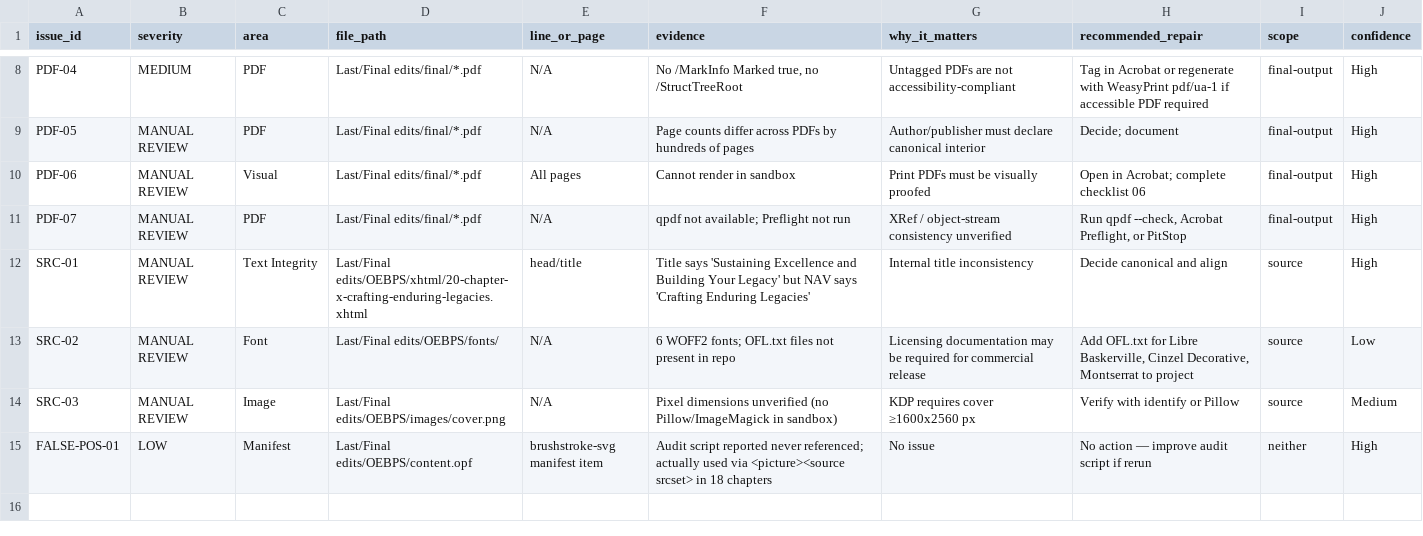
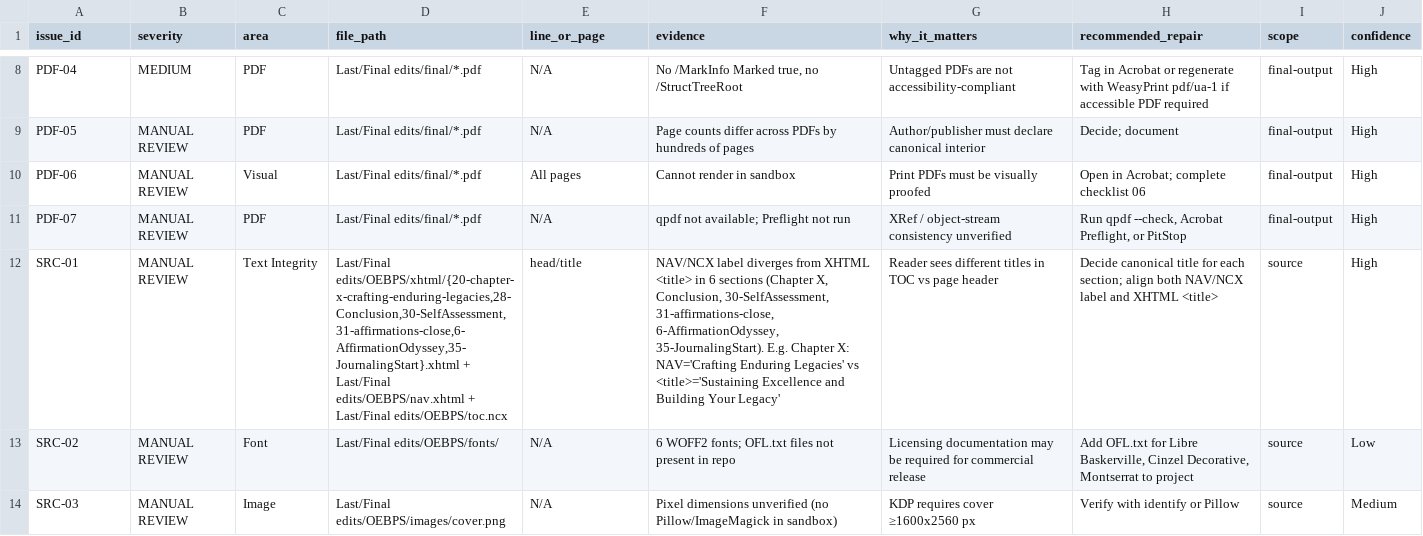
Before and after one commit to miketui/Last, a CSV file: Final edits/audit-reports/05_ISSUE_LOG.csv, drawn as a sheet; only a part is shown, gaps mark what is left out; the diff names each change by its address in the sheet, - before the commit and + after, or states it on an @@ line.

```diff
--- a/Final edits/audit-reports/05_ISSUE_LOG.csv
+++ b/Final edits/audit-reports/05_ISSUE_LOG.csv
-D12 (file_path): Last/Final edits/OEBPS/xhtml/20-chapter-x-crafting-enduring-legacies.xhtml
+D12 (file_path): Last/Final edits/OEBPS/xhtml/{20-chapter-x-crafting-enduring-legacies,28-Conclusion,30-SelfAssessment,31-affirmations-close,6-AffirmationOdyssey,35-JournalingStart}.xhtml + Last/Final edits/OEBPS/nav.xhtml + Last/Final edits/OEBPS/toc.ncx
-F12 (evidence): Title says 'Sustaining Excellence and Building Your Legacy' but NAV says 'Crafting Enduring Legacies'
+F12 (evidence): NAV/NCX label diverges from XHTML <title> in 6 sections (Chapter X, Conclusion, 30-SelfAssessment, 31-affirmations-close, 6-AffirmationOdyssey, 35-JournalingStart). E.g. Chapter X: NAV='Crafting Enduring Legacies' vs <title>='Sustaining Excellence and Building Your Legacy'
-G12 (why_it_matters): Internal title inconsistency
+G12 (why_it_matters): Reader sees different titles in TOC vs page header
-H12 (recommended_repair): Decide canonical and align
+H12 (recommended_repair): Decide canonical title for each section; align both NAV/NCX label and XHTML <title>
-row 15: FALSE-POS-01 | LOW | Manifest | Last/Final edits/OEBPS/content.opf | brushstroke-svg manifest item | Audit script reported never referenced; actually used via <picture><source srcset> in 18 chapters | No issue | No action — improve audit script if rerun | neither | High
```
Also changed, not shown: 1 other file.
